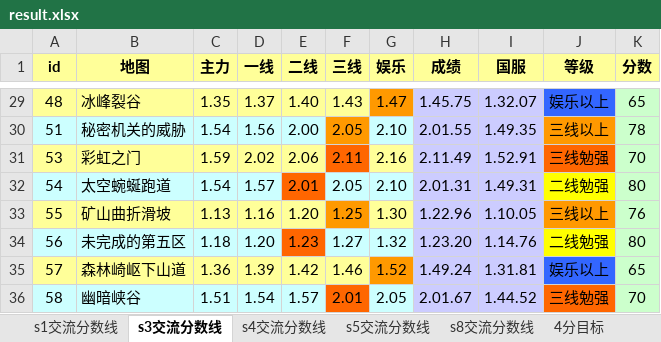
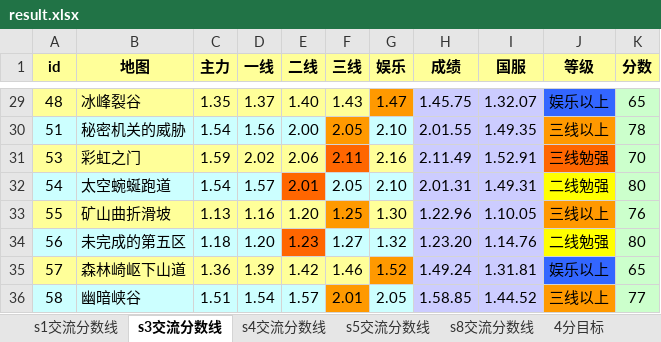
Before and after one commit to Felix-Project/GameRecord, an Excel workbook: game/result.xlsx, sheet s3交流分数线, drawn as a sheet; only a part is shown, gaps mark what is left out; values as stored, in another font and other column widths than the file's, no borders; the diff names each change by its address in the sheet, - before the commit and + after, or states it on an @@ line.

```diff
--- a/game/result.xlsx (sheet s3交流分数线)
+++ b/game/result.xlsx (sheet s3交流分数线)
-F36 fill: #FF6600
+F36 fill: #FF9900
-H36 (成绩): 2.01.67
+H36 (成绩): 1.58.85
-J36 (等级): 三线勉强
+J36 (等级): 三线以上
-J36 fill: #FF6600
+J36 fill: #FF9900
-K36 (分数): 70
+K36 (分数): 77
```
Also changed, not shown: sheet s4交流分数线, sheet s5交流分数线, sheet s8交流分数线, sheet 7分目标, sheet 5分目标, sheet 6分目标, 1 more sheet, 5 other files.
